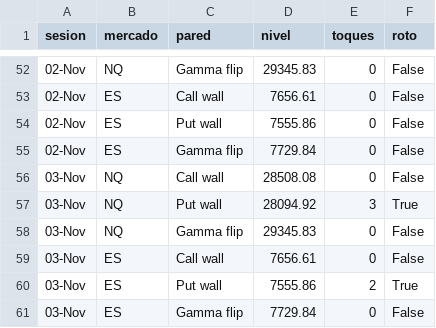
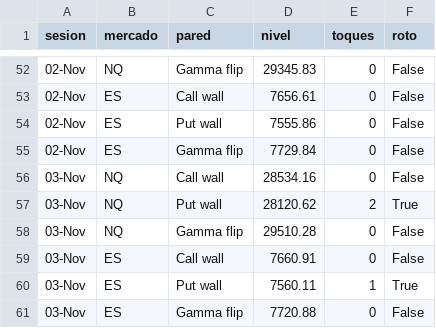
Before and after one commit to gagoernesto6-byte/centro-trading, a CSV file: datos/gex/toques.csv, drawn as a sheet; only a part is shown, gaps mark what is left out.

```diff
--- a/datos/gex/toques.csv
+++ b/datos/gex/toques.csv
@@ -55,7 +55,7 @@ sesion,mercado,pared,nivel,toques,roto
 02-Nov,ES,Gamma flip,7729.84,0,False
-03-Nov,NQ,Call wall,28508.08,0,False
-03-Nov,NQ,Put wall,28094.92,3,True
-03-Nov,NQ,Gamma flip,29345.83,0,False
-03-Nov,ES,Call wall,7656.61,0,False
-03-Nov,ES,Put wall,7555.86,2,True
-03-Nov,ES,Gamma flip,7729.84,0,False
+03-Nov,NQ,Call wall,28534.16,0,False
+03-Nov,NQ,Put wall,28120.62,2,True
+03-Nov,NQ,Gamma flip,29510.28,0,False
+03-Nov,ES,Call wall,7660.91,0,False
+03-Nov,ES,Put wall,7560.11,1,True
+03-Nov,ES,Gamma flip,7720.88,0,False
```
Also changed, not shown: datos/gex/historial.csv, 6 other files.
